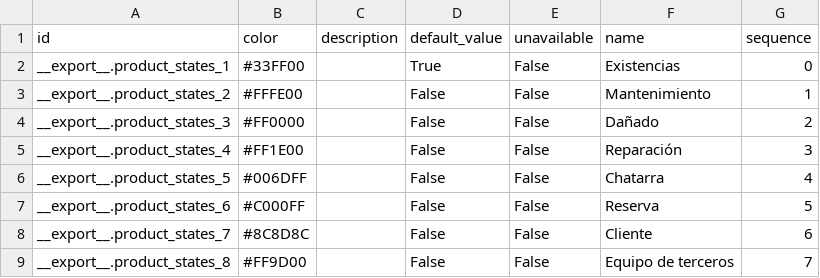
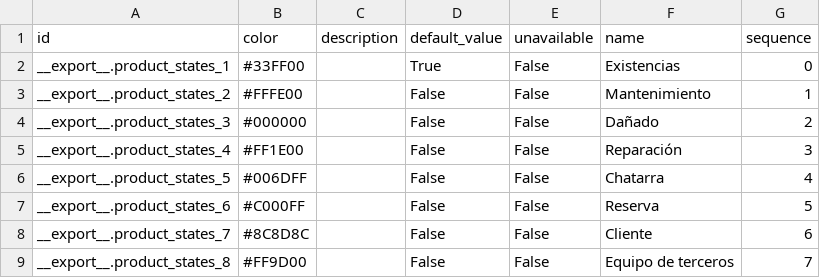
Before and after one commit to mah007/conalquipo, a CSV file: con_product/data/product.states.csv, drawn as a sheet.

Commit message:
[UPD] - Se actualizan colores de estados

```diff
--- a/con_product/data/product.states.csv
+++ b/con_product/data/product.states.csv
@@ -3,3 +3,3 @@
 "__export__.product_states_2","#FFFE00","","False","False","Mantenimiento","1"
-"__export__.product_states_3","#FF0000","","False","False","Dañado","2"
+"__export__.product_states_3","#000000","","False","False","Dañado","2"
 "__export__.product_states_4","#FF1E00","","False","False","Reparación","3"
```
